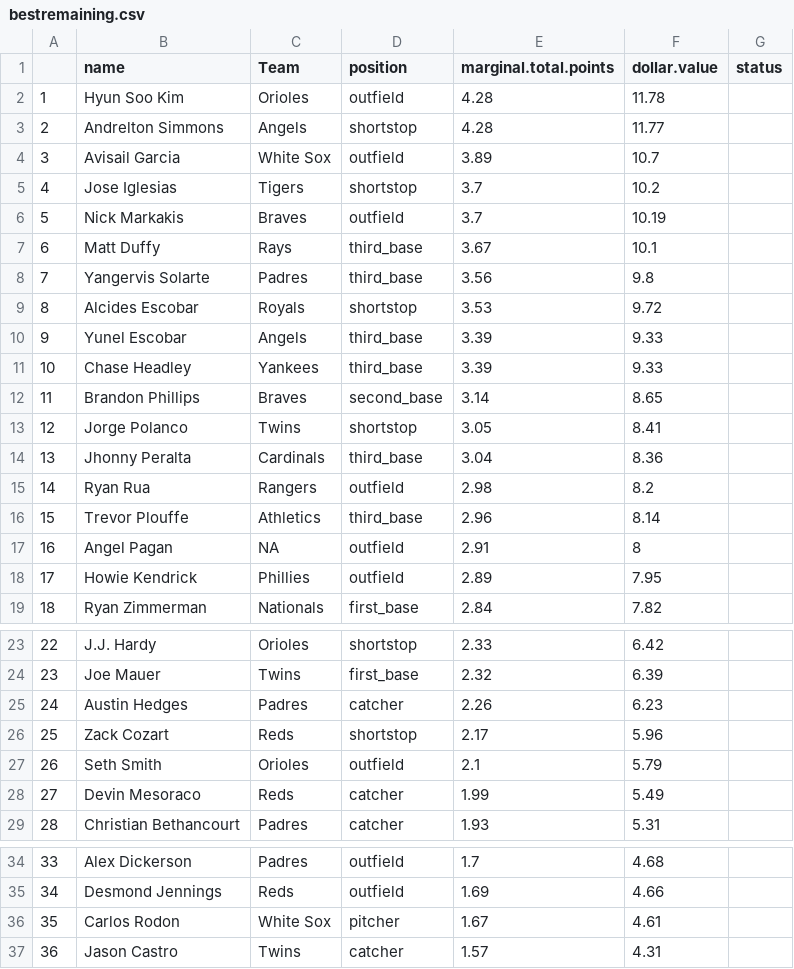
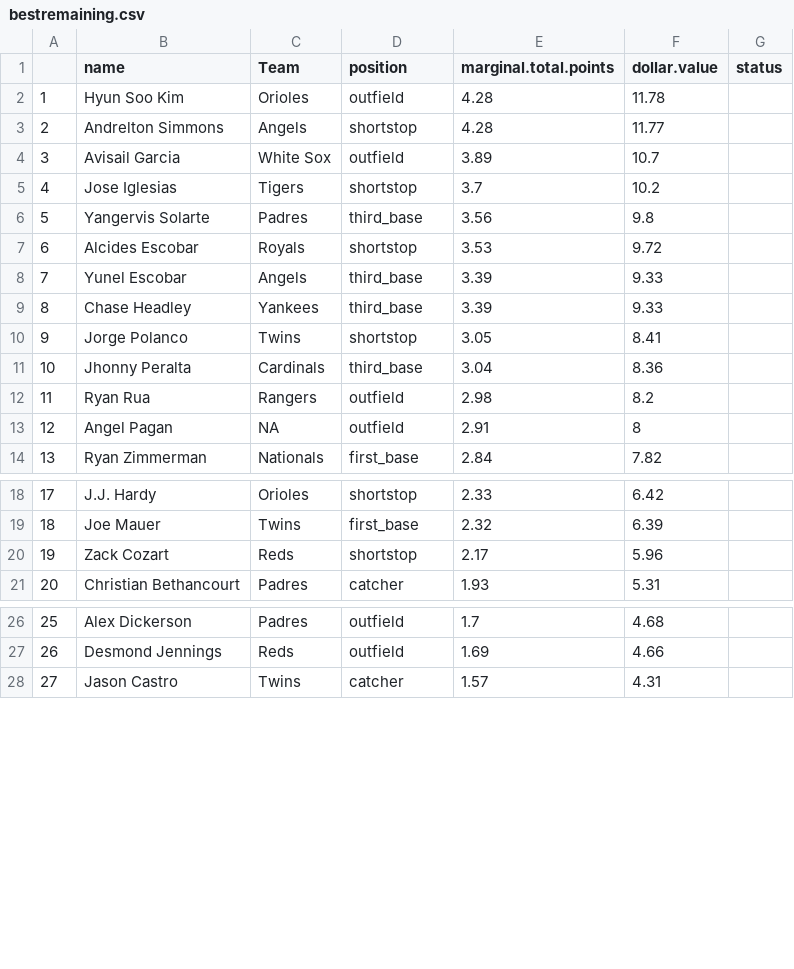
Before and after one commit to seanwllms/Fantasy2020, a CSV file: bestremaining.csv, drawn as a sheet; only a part is shown, gaps mark what is left out; removed rows and columns are numbered as before the commit, all else as after; the diff covers the shown part only; the diff names each change by its address in the sheet, - before the commit and + after, or states it on an @@ line.

```diff
--- a/bestremaining.csv
+++ b/bestremaining.csv
-row 6: 5 | Nick Markakis | Braves | outfield | 3.7 | 10.19
-row 7: 6 | Matt Duffy | Rays | third_base | 3.67 | 10.1
@@ column A renumbered from row 6 down @@
-row 12: 11 | Brandon Phillips | Braves | second_base | 3.14 | 8.65
-row 16: 15 | Trevor Plouffe | Athletics | third_base | 2.96 | 8.14
-row 18: 17 | Howie Kendrick | Phillies | outfield | 2.89 | 7.95
-row 25: 24 | Austin Hedges | Padres | catcher | 2.26 | 6.23
-row 27: 26 | Seth Smith | Orioles | outfield | 2.1 | 5.79
-row 28: 27 | Devin Mesoraco | Reds | catcher | 1.99 | 5.49
-row 36: 35 | Carlos Rodon | White Sox | pitcher | 1.67 | 4.61
```
Also changed, not shown: 11 removed rows elsewhere in this file, drafterrors.csv, draftpicks.csv, 5 other files.
